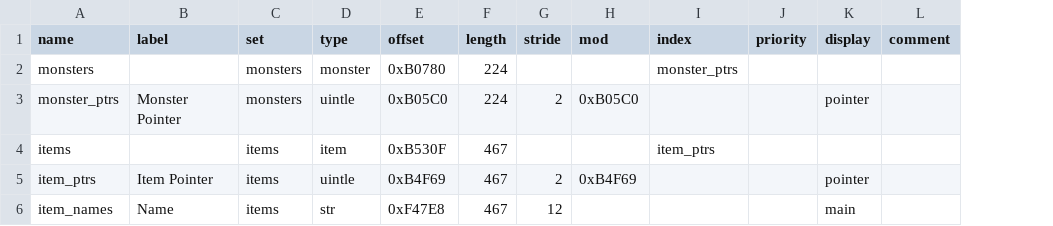
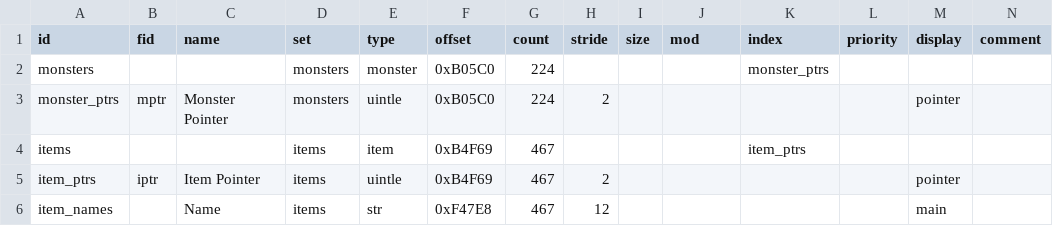
Before and after one commit to andrew-vant/romtool, a TSV file: src/romtool/maps/Lufia 2 (US)/arrays.tsv, drawn as a sheet; addresses are those after the commit; the diff names each change by its address in the sheet, - before the commit and + after, or states it on an @@ line.

Commit message:
Support Lufia 2 again
Dumps work, even for the weird after-monster fields.

```diff
--- a/src/romtool/maps/Lufia 2 (US)/arrays.tsv
+++ b/src/romtool/maps/Lufia 2 (US)/arrays.tsv
+column B (fid), rows 3-5: mptr |  | iptr
+column I (size), empty
-A1: name
+A1: id
-C1: label
+C1: name
-G1: length
+G1: count
-F2 (offset): 0xB0780
+F2 (offset): 0xB05C0
-J3 (mod): 0xB05C0
+J3 (mod): (empty)
-F4 (offset): 0xB530F
+F4 (offset): 0xB4F69
-J5 (mod): 0xB4F69
+J5 (mod): (empty)
```
Also changed, not shown: 5 other files.
